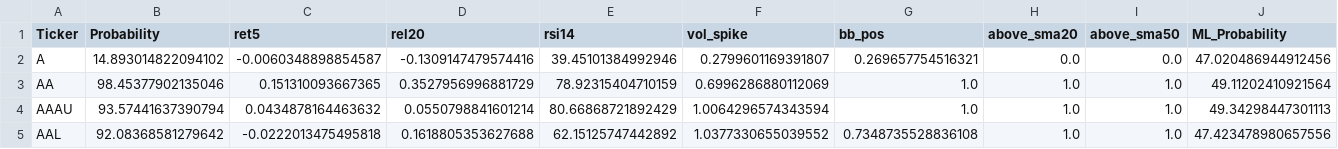
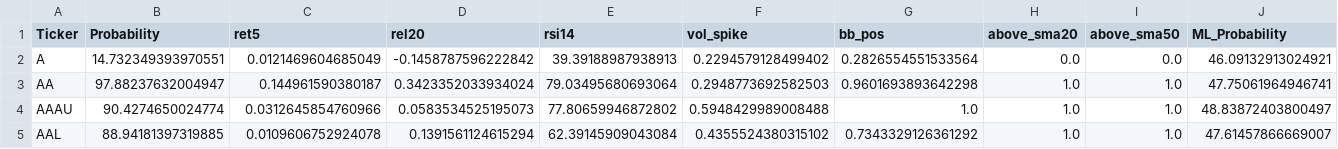
Before and after one commit to mox0716/Swing_Auto_Hybrid, a CSV file: out/07_gap_watch_liquid.csv, drawn as a sheet; only a part is shown; the diff covers the shown part only.

```diff
--- a/out/07_gap_watch_liquid.csv
+++ b/out/07_gap_watch_liquid.csv
@@ -1,5 +1,5 @@
 Ticker,Probability,ret5,rel20,rsi14,vol_spike,bb_pos,above_sma20,above_sma50,ML_Probability
-A,14.893014822094102,-0.0060348898854587,-0.1309147479574416,39.45101384992946,0.2799601169391807,0.269657754516321,0.0,0.0,47.020486944912456
-AA,98.45377902135046,0.151310093667365,0.3527956996881729,78.92315404710159,0.6996286880112069,1.0,1.0,1.0,49.11202410921564
-AAAU,93.57441637390794,0.0434878164463632,0.0550798841601214,80.66868721892429,1.0064296574343594,1.0,1.0,1.0,49.34298447301113
-AAL,92.08368581279642,-0.0222013475495818,0.1618805353627688,62.15125747442892,1.0377330655039552,0.7348735528836108,1.0,1.0,47.423478980657556
+A,14.732349393970551,0.0121469604685049,-0.1458787596222842,39.39188987938913,0.2294579128499402,0.2826554551533564,0.0,0.0,46.09132913024921
+AA,97.88237632004947,0.144961590380187,0.3423352033934024,79.03495680693064,0.2948773692582503,0.9601693893642298,1.0,1.0,47.75061964946741
+AAAU,90.4274650024774,0.0312645854760966,0.0583534525195073,77.80659946872802,0.5948429989008488,1.0,1.0,1.0,48.83872403800497
+AAL,88.94181397319885,0.0109606752924078,0.1391561124615294,62.39145909043084,0.4355524380315102,0.7343329126361292,1.0,1.0,47.61457866669007
```
Also changed, not shown: 69 edited cells elsewhere in this file, out/04_most_active_liquid.csv, out/05_channel_up_pullbacks.csv, 3 other files.
